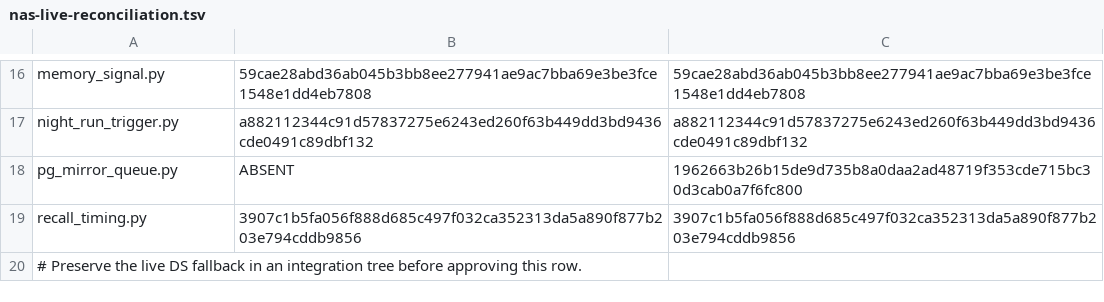
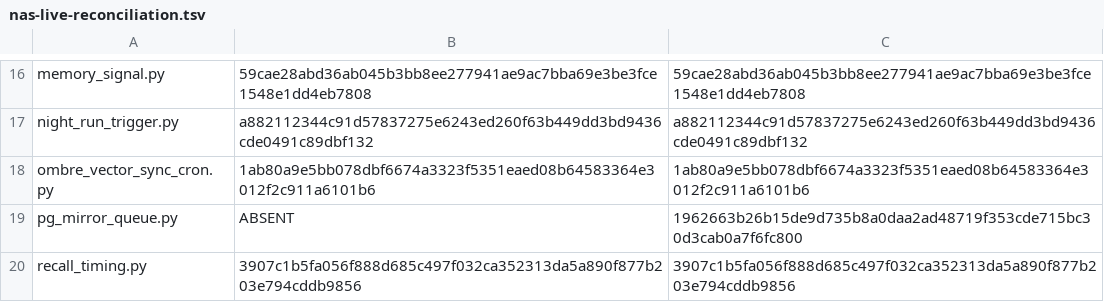
Before and after one commit to chaodeng060-source/Ombre-Brain, a TSV file: deploy/nas-live-reconciliation.tsv, drawn as a sheet; only a part is shown, gaps mark what is left out; the shorter side is filled out with more unchanged rows.

Commit message:
fix(sync): ignore archived merged buckets during vector inventory

```diff
--- a/deploy/nas-live-reconciliation.tsv
+++ b/deploy/nas-live-reconciliation.tsv
@@ -17,2 +17,3 @@ memory_signal.py	59cae28abd36ab045b3bb8ee277941ae9ac7bba69e3be3fce1548e1dd4eb780
 night_run_trigger.py	a882112344c91d57837275e6243ed260f63b449dd3bd9436cde0491c89dbf132	a882112344c91d57837275e6243ed260f63b449dd3bd9436cde0491c89dbf132
+ombre_vector_sync_cron.py	1ab80a9e5bb078dbf6674a3323f5351eaed08b64583364e3012f2c911a6101b6	1ab80a9e5bb078dbf6674a3323f5351eaed08b64583364e3012f2c911a6101b6
 pg_mirror_queue.py	ABSENT	1962663b26b15de9d735b8a0daa2ad48719f353cde715bc30d3cab0a7f6fc800
```
Also changed, not shown: 3 other files.
